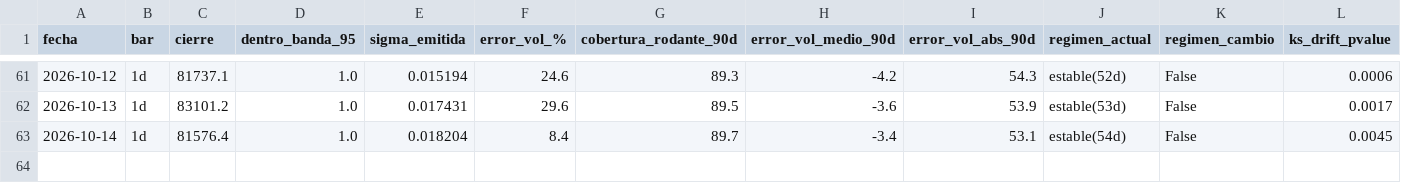
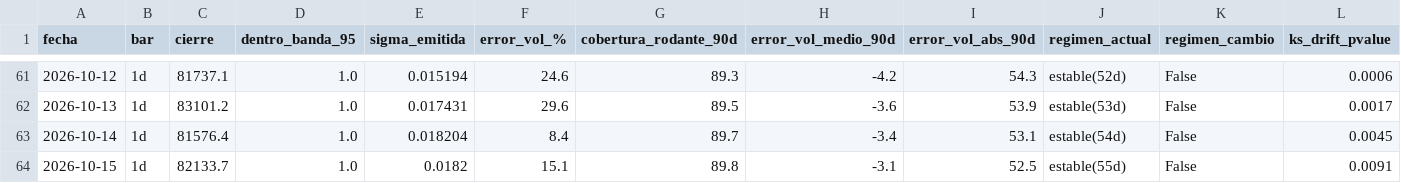
Before and after one commit to jwhinds74/btc-risk-bands, a CSV file: monitoring/health_log.csv, drawn as a sheet; only a part is shown, gaps mark what is left out; rows hold the shown columns only; the diff names each change by its address in the sheet, - before the commit and + after, or states it on an @@ line.

```diff
--- a/monitoring/health_log.csv
+++ b/monitoring/health_log.csv
+row 64: 2026-10-15 | 1d | 82133.7 | 1.0 | 0.0182 | 15.1 | 89.8 | -3.1 | 52.5 | estable(55d) | False | 0.0091
```
Also changed, not shown: btc_ohlcv_cache.csv, 1 other file.
